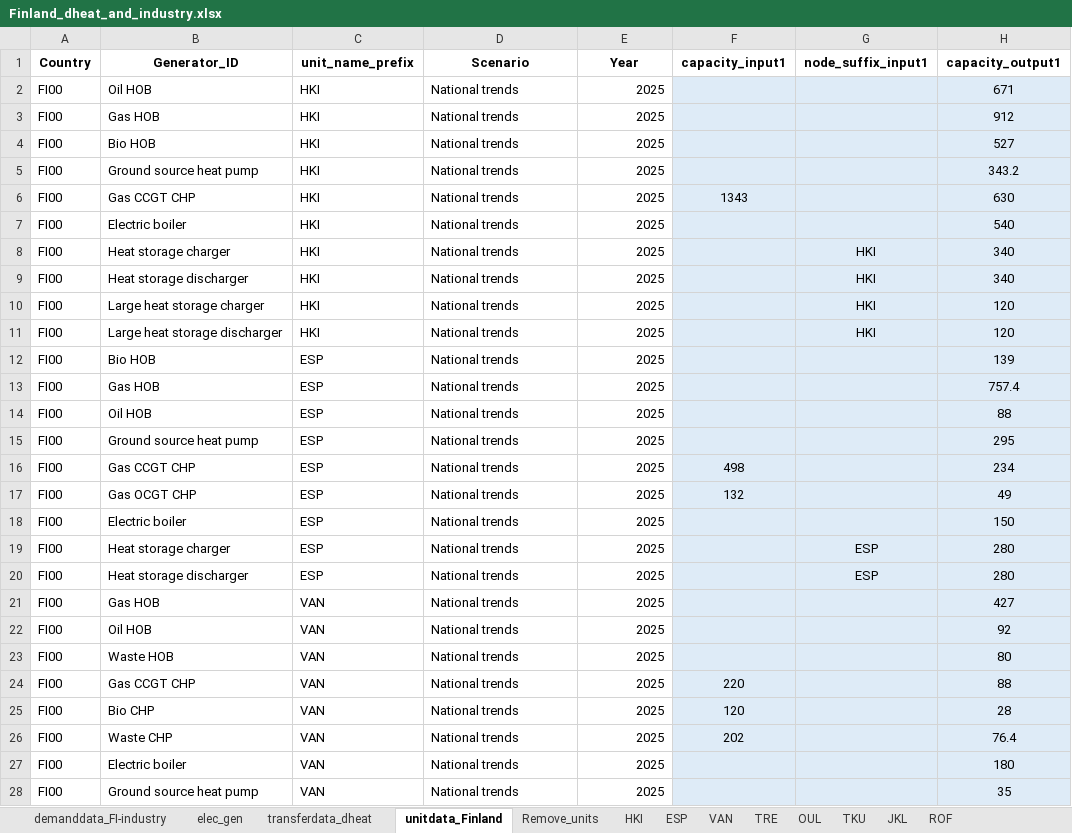
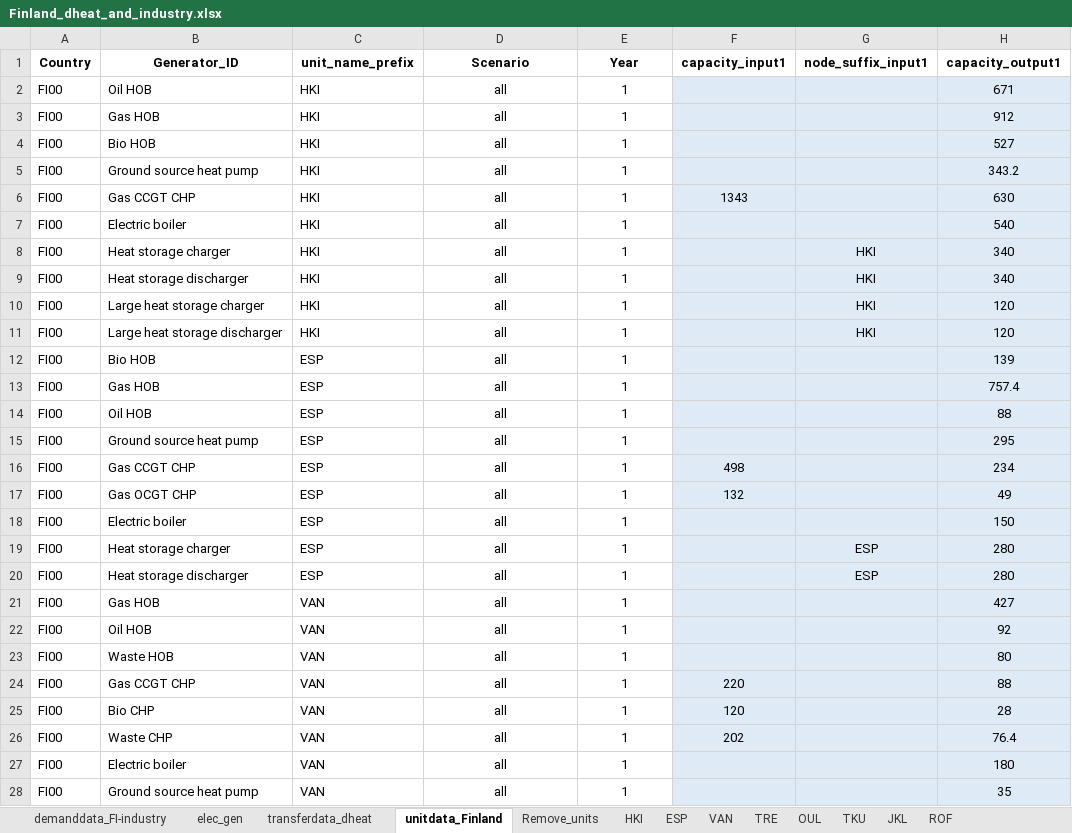
Before and after one commit to vttresearch/north_european_model, an Excel workbook: src_files/data_files/Finland_dheat_and_industry.xlsx, sheet unitdata_Finland, drawn as a sheet; only a part is shown; values as stored, in another font and other column widths than the file's, no borders; the diff covers the shown part only; the diff names each change by its address in the sheet, - before the commit and + after, or states it on an @@ line.

```diff
--- a/src_files/data_files/Finland_dheat_and_industry.xlsx (sheet unitdata_Finland)
+++ b/src_files/data_files/Finland_dheat_and_industry.xlsx (sheet unitdata_Finland)
-D2:D28 (Scenario): National trends
+D2:D28 (Scenario): all
-D2:D28 alignment: left
+D2:D28 alignment: center
-E2:E28 (Year): 2025
+E2:E28 (Year): 1
-E2:E28 alignment: right
+E2:E28 alignment: center
```
Also changed, not shown: 106 edited cells and cell formats elsewhere in this sheet, sheet Remove_units, src_files/data_files/TYNDP-2024_National_Trends.xlsx, src_files/data_files/balticData.xlsx, 8 other files.
